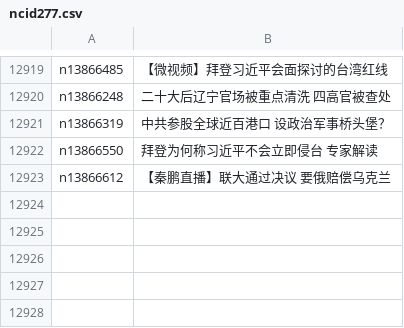
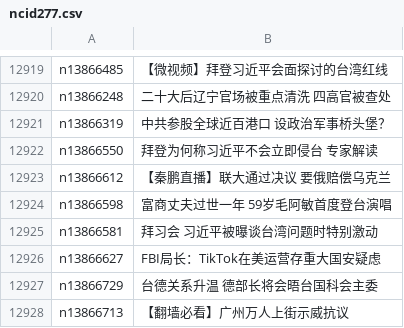
Before and after one commit to epic-marker/epoch-news, a CSV file: indexes/ncid277.csv, drawn as a sheet; only a part is shown, gaps mark what is left out.

```diff
--- a/indexes/ncid277.csv
+++ b/indexes/ncid277.csv
@@ -12923 +12923,6 @@ n13866550,拜登为何称习近平不会立即侵台 专家解读
 n13866612,【秦鹏直播】联大通过决议 要俄赔偿乌克兰
+n13866598,富商丈夫过世一年 59岁毛阿敏首度登台演唱
+n13866581,拜习会 习近平被曝谈台湾问题时特别激动
+n13866627,FBI局长：TikTok在美运营存重大国安疑虑
+n13866729,台德关系升温 德部长将会晤台国科会主委
+n13866713,【翻墙必看】广州万人上街示威抗议
```
Also changed, not shown: indexes/ncid1078159.csv, indexes/ncid1078160.csv, 45 other files.
